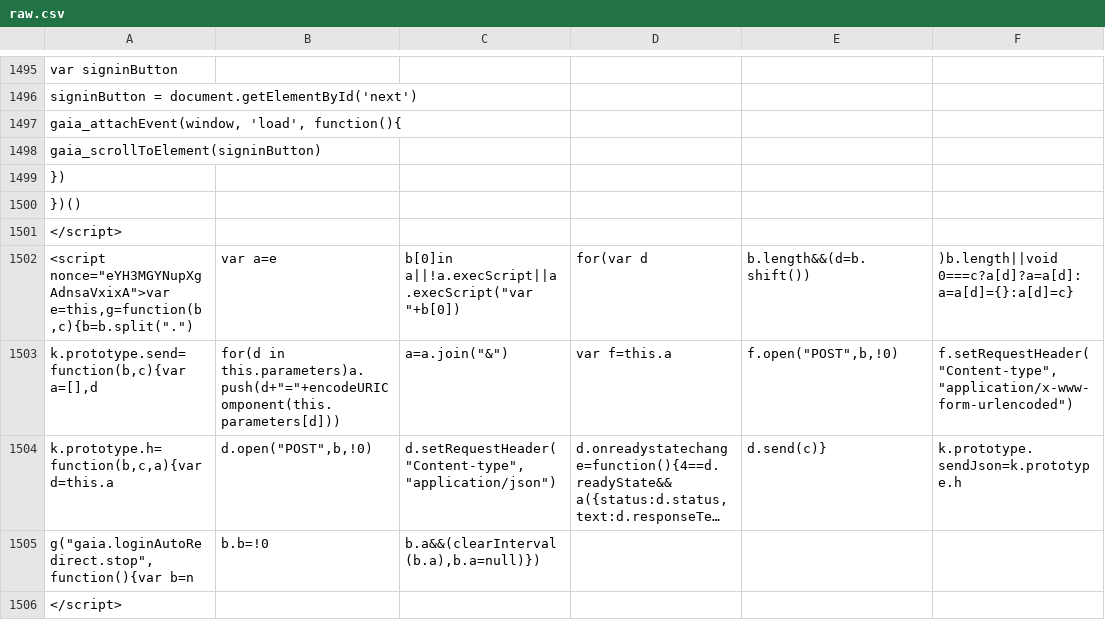
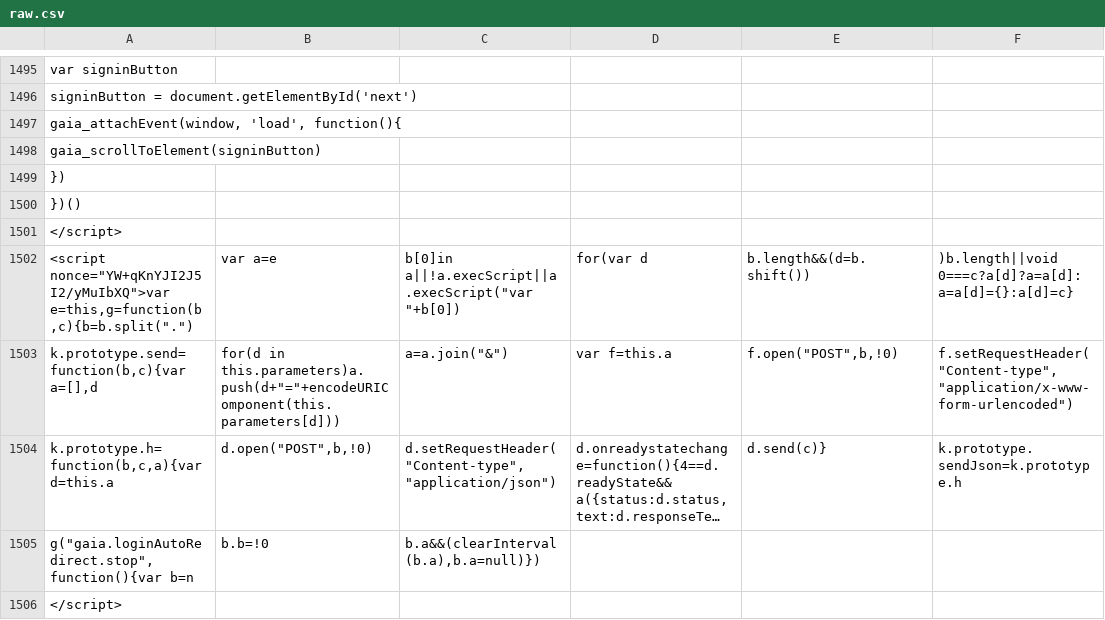
Before and after one commit to anjuspace/covid19, a CSV file: data/india-data/raw.csv, drawn as a sheet; only a part is shown, gaps mark what is left out; long unchanged cells end in …; the diff covers the shown part only; the diff names each change by its address in the sheet, - before the commit and + after, or states it on an @@ line.

Commit message:
update data

```diff
--- a/data/india-data/raw.csv
+++ b/data/india-data/raw.csv
-A1502: <script nonce="eYH3MGYNupXgAdnsaVxixA">var e=this,g=function(b,c){b=b.split(".")
+A1502: <script nonce="YW+qKnYJI2J5I2/yMuIbXQ">var e=this,g=function(b,c){b=b.split(".")
```
Also changed, not shown: 11 edited cells elsewhere in this file, 2 other files.
